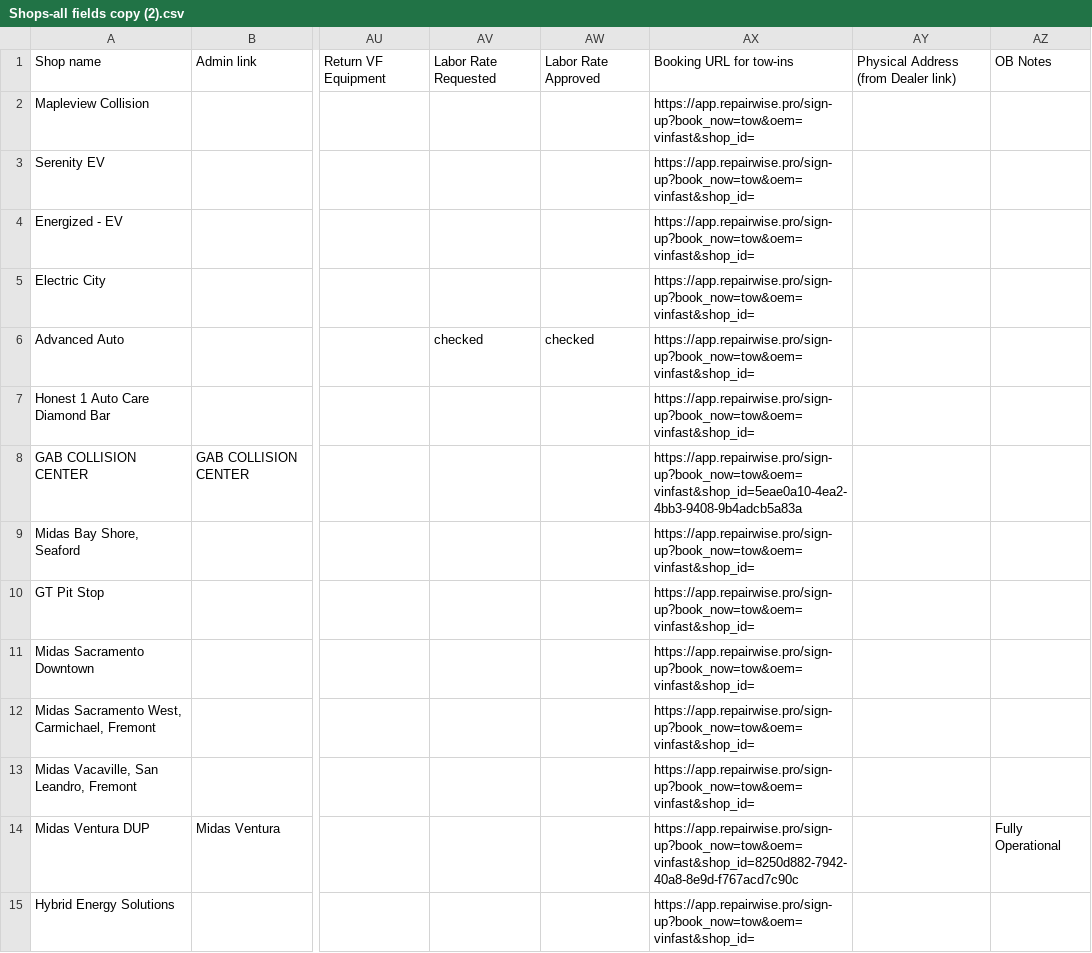
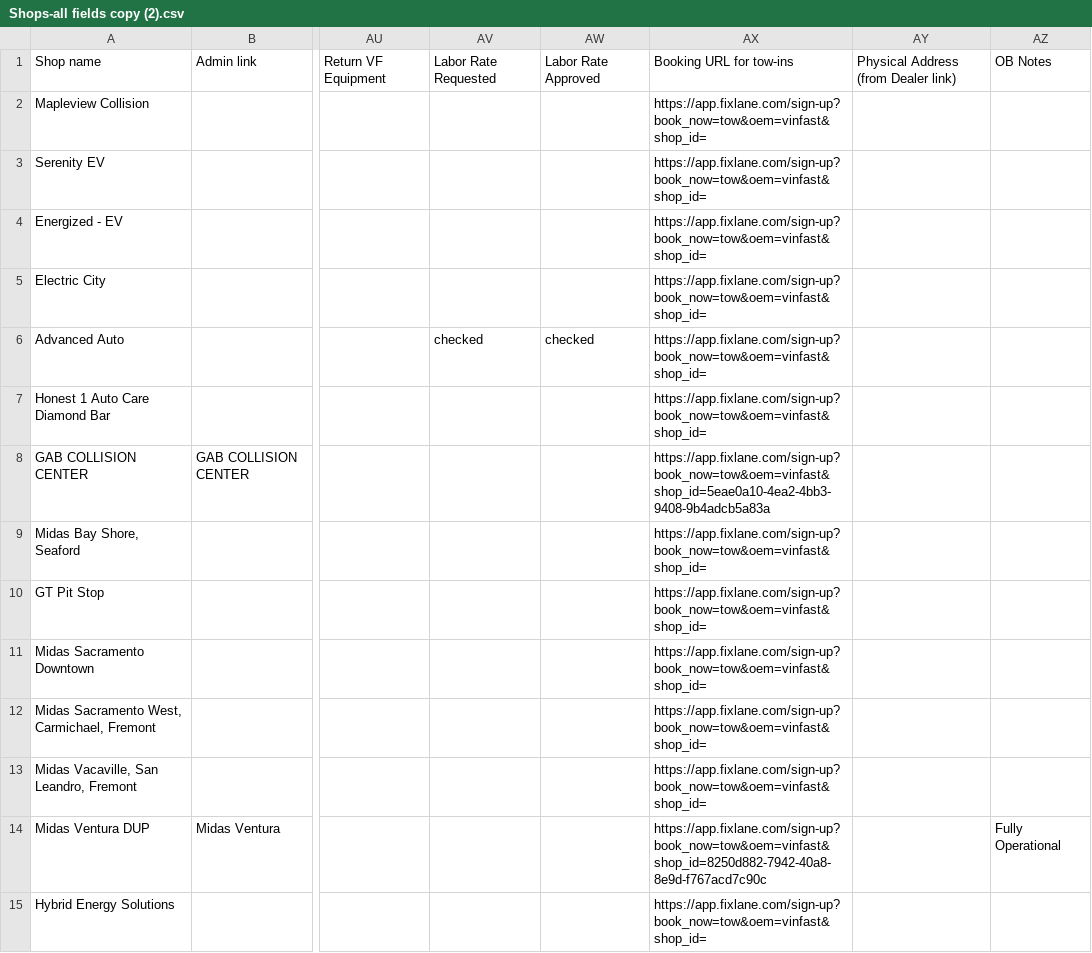
Before and after one commit to khalid-alali/crm, a CSV file: Shops-all fields copy (2).csv, drawn as a sheet; only a part is shown, gaps mark what is left out; the diff covers the shown part only; the diff names each change by its address in the sheet, - before the commit and + after, or states it on an @@ line.

```diff
--- a/Shops-all fields copy (2).csv
+++ b/Shops-all fields copy (2).csv
-AX2:AX7: https://app.repairwise.pro/sign-up?book_now=tow&oem=vinfast&shop_id=
+AX2:AX7: https://app.fixlane.com/sign-up?book_now=tow&oem=vinfast&shop_id=
-AX8: https://app.repairwise.pro/sign-up?book_now=tow&oem=vinfast&shop_id=5eae0a10-4ea2-4bb3-9408-9b4adcb5a83a
+AX8: https://app.fixlane.com/sign-up?book_now=tow&oem=vinfast&shop_id=5eae0a10-4ea2-4bb3-9408-9b4adcb5a83a
-AX9:AX13: https://app.repairwise.pro/sign-up?book_now=tow&oem=vinfast&shop_id=
+AX9:AX13: https://app.fixlane.com/sign-up?book_now=tow&oem=vinfast&shop_id=
-AX14: https://app.repairwise.pro/sign-up?book_now=tow&oem=vinfast&shop_id=8250d882-7942-40a8-8e9d-f767acd7c90c
+AX14: https://app.fixlane.com/sign-up?book_now=tow&oem=vinfast&shop_id=8250d882-7942-40a8-8e9d-f767acd7c90c
-AX15: https://app.repairwise.pro/sign-up?book_now=tow&oem=vinfast&shop_id=
+AX15: https://app.fixlane.com/sign-up?book_now=tow&oem=vinfast&shop_id=
```
Also changed, not shown: 135 edited cells elsewhere in this file, 11 other files.
